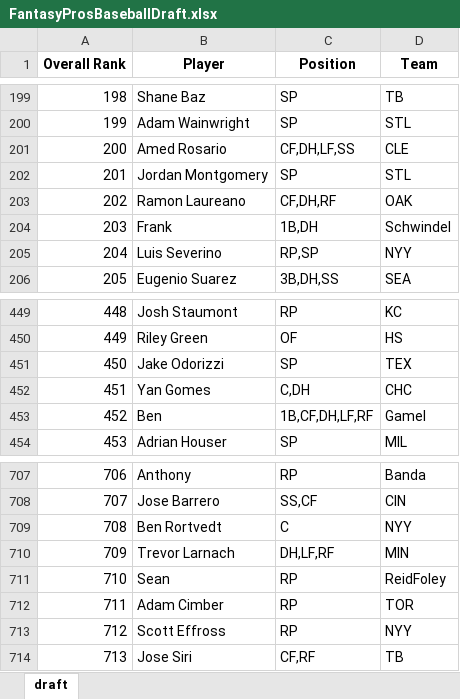
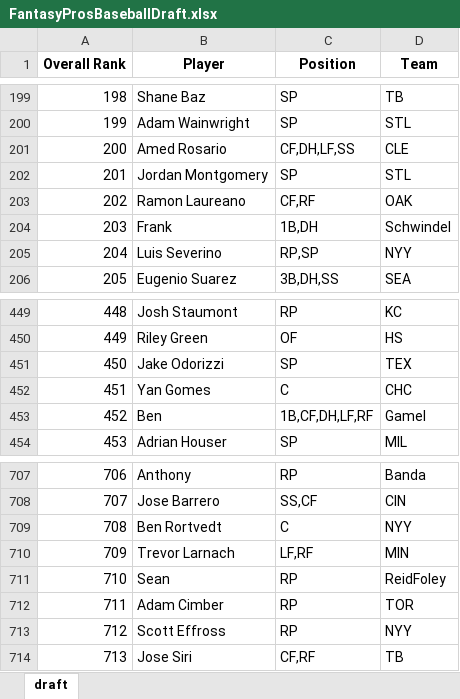
Before and after one commit to barbacbd/FantasyRankings, an Excel workbook: docs/FantasyProsBaseballDraft.xlsx, sheet draft, drawn as a sheet; only a part is shown, gaps mark what is left out; values as stored, in another font and other column widths than the file's, no borders; the diff names each change by its address in the sheet, - before the commit and + after, or states it on an @@ line.

```diff
--- a/docs/FantasyProsBaseballDraft.xlsx (sheet draft)
+++ b/docs/FantasyProsBaseballDraft.xlsx (sheet draft)
-C203 (Position): CF,DH,RF
+C203 (Position): CF,RF
-C452 (Position): C,DH
+C452 (Position): C
-C710 (Position): DH,LF,RF
+C710 (Position): LF,RF
```
Also changed, not shown: docs/FantasyProsBasketballDraft.xlsx, docs/FantasyProsFootballDraft.xlsx, 8 other files.
